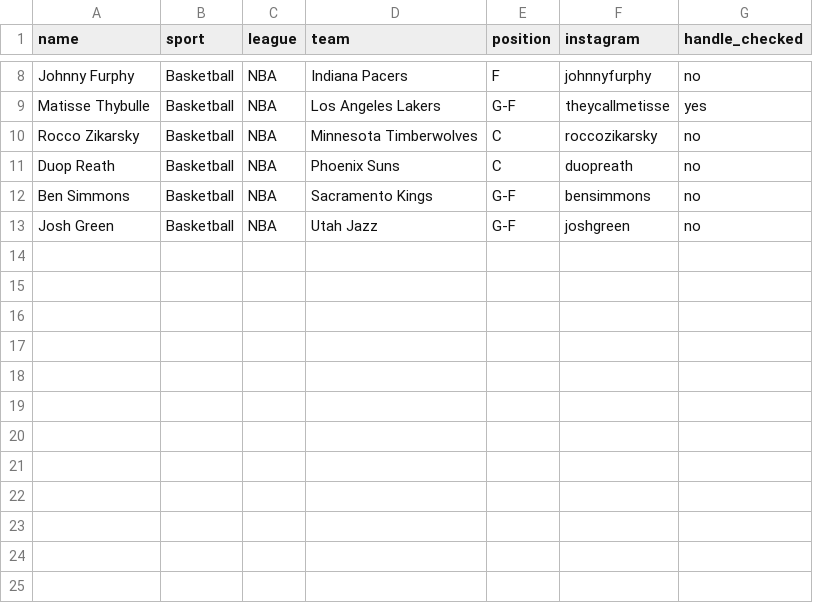
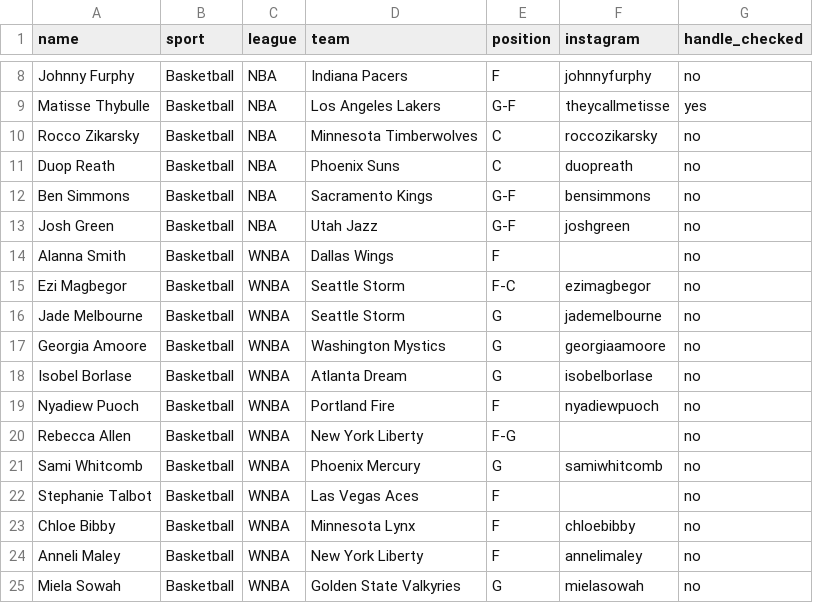
Before and after one commit to YosemiteDan/SocialRankingsV2, a CSV file: data/athletes.csv, drawn as a sheet; only a part is shown, gaps mark what is left out.

```diff
--- a/data/athletes.csv
+++ b/data/athletes.csv
@@ -13 +13,13 @@ Ben Simmons,Basketball,NBA,Sacramento Kings,G-F,bensimmons,no
 Josh Green,Basketball,NBA,Utah Jazz,G-F,joshgreen,no
+Alanna Smith,Basketball,WNBA,Dallas Wings,F,,no
+Ezi Magbegor,Basketball,WNBA,Seattle Storm,F-C,ezimagbegor,no
+Jade Melbourne,Basketball,WNBA,Seattle Storm,G,jademelbourne,no
+Georgia Amoore,Basketball,WNBA,Washington Mystics,G,georgiaamoore,no
+Isobel Borlase,Basketball,WNBA,Atlanta Dream,G,isobelborlase,no
+Nyadiew Puoch,Basketball,WNBA,Portland Fire,F,nyadiewpuoch,no
+Rebecca Allen,Basketball,WNBA,New York Liberty,F-G,,no
+Sami Whitcomb,Basketball,WNBA,Phoenix Mercury,G,samiwhitcomb,no
+Stephanie Talbot,Basketball,WNBA,Las Vegas Aces,F,,no
+Chloe Bibby,Basketball,WNBA,Minnesota Lynx,F,chloebibby,no
+Anneli Maley,Basketball,WNBA,New York Liberty,F,annelimaley,no
+Miela Sowah,Basketball,WNBA,Golden State Valkyries,G,mielasowah,no
```
Also changed, not shown: 32 other files.
